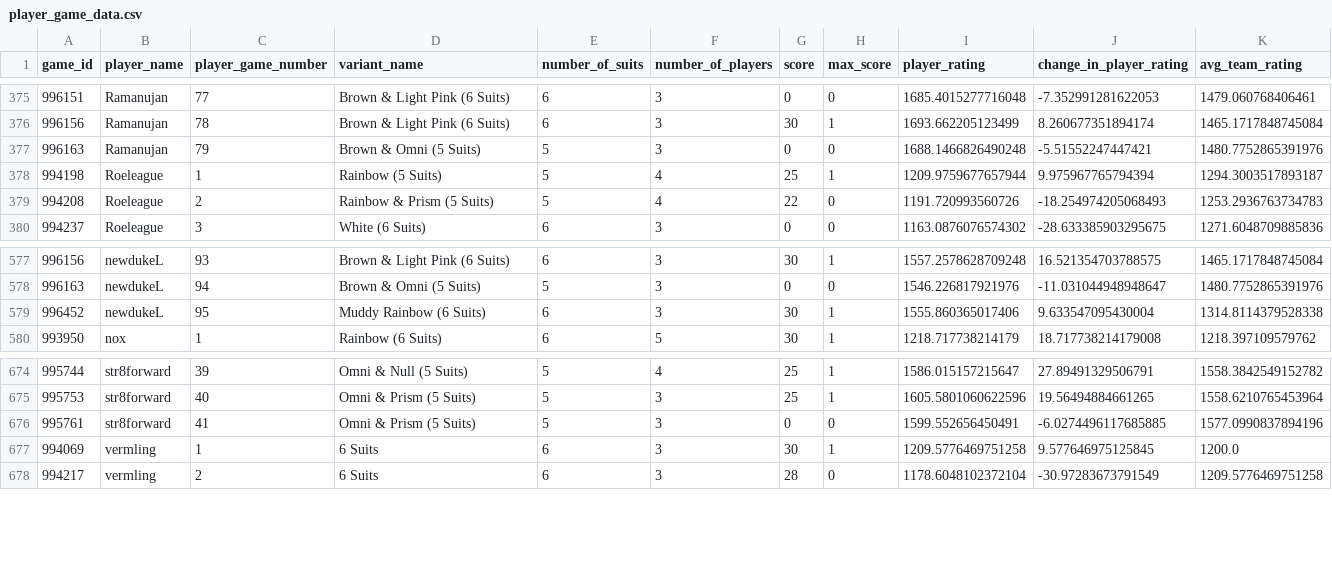
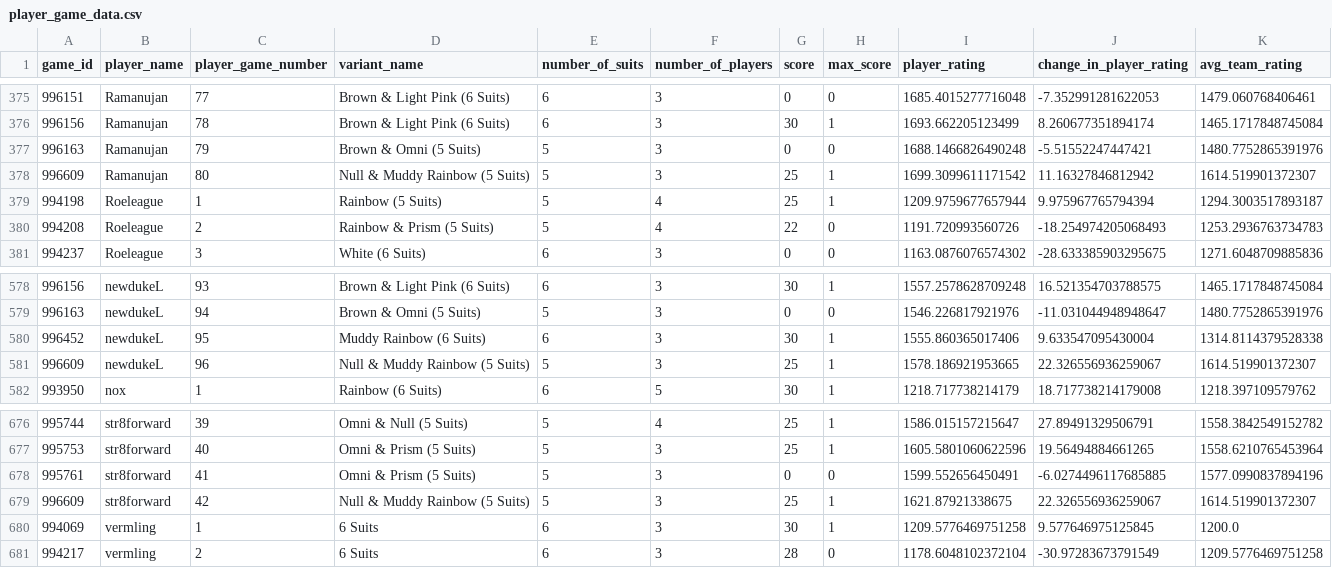
Before and after one commit to hanabi-league/hanabi-league.github.io, a CSV file: data/player_game_data.csv, drawn as a sheet; only a part is shown, gaps mark what is left out.

Commit message:
Update data

```diff
--- a/data/player_game_data.csv
+++ b/data/player_game_data.csv
@@ -377,2 +377,3 @@ game_id,player_name,player_game_number,variant_name,number_of_suits,number_of_pl
 996163,Ramanujan,79,Brown & Omni (5 Suits),5,3,0,0,1688.1466826490248,-5.51552247447421,1480.7752865391976
+996609,Ramanujan,80,Null & Muddy Rainbow (5 Suits),5,3,25,1,1699.3099611171542,11.16327846812942,1614.519901372307
 994198,Roeleague,1,Rainbow (5 Suits),5,4,25,1,1209.9759677657944,9.975967765794394,1294.3003517893187
@@ -579,2 +580,3 @@ game_id,player_name,player_game_number,variant_name,number_of_suits,number_of_pl
 996452,newdukeL,95,Muddy Rainbow (6 Suits),6,3,30,1,1555.860365017406,9.633547095430004,1314.8114379528338
+996609,newdukeL,96,Null & Muddy Rainbow (5 Suits),5,3,25,1,1578.186921953665,22.326556936259067,1614.519901372307
 993950,nox,1,Rainbow (6 Suits),6,5,30,1,1218.717738214179,18.717738214179008,1218.397109579762
@@ -676,2 +678,3 @@ game_id,player_name,player_game_number,variant_name,number_of_suits,number_of_pl
 995761,str8forward,41,Omni & Prism (5 Suits),5,3,0,0,1599.552656450491,-6.0274496117685885,1577.0990837894196
+996609,str8forward,42,Null & Muddy Rainbow (5 Suits),5,3,25,1,1621.87921338675,22.326556936259067,1614.519901372307
 994069,vermling,1,6 Suits,6,3,30,1,1209.5776469751258,9.577646975125845,1200.0
```
Also changed, not shown: data/player_data.csv, data/variant_data.csv, 2 other files.
